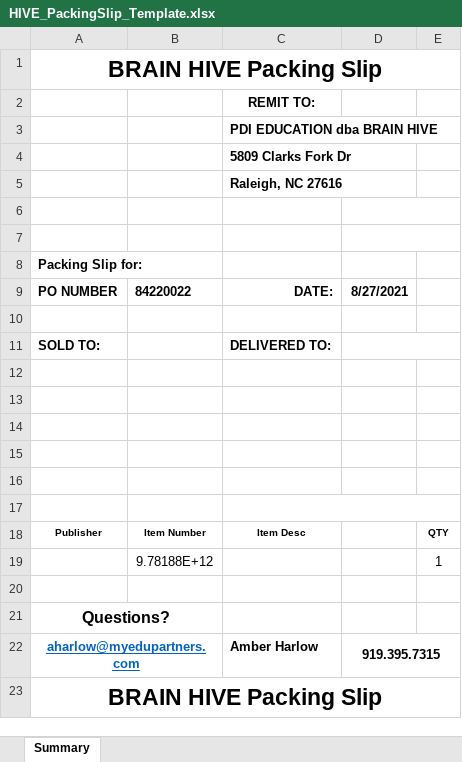
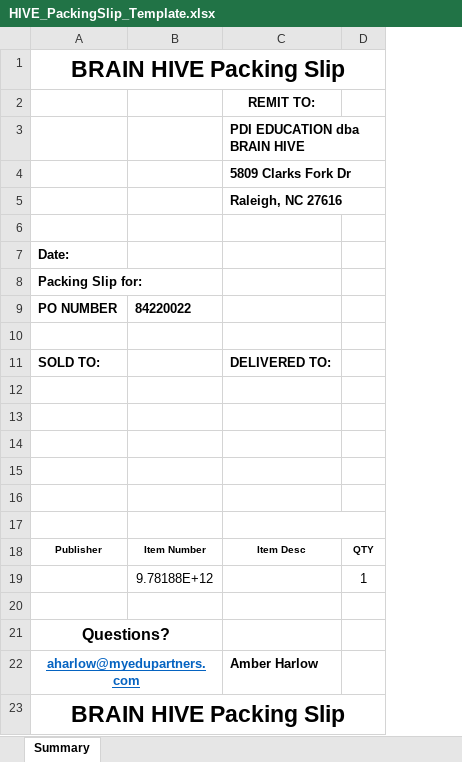
Before and after one commit to rharlowii/DibsOrderMgmt, an Excel workbook: DibsOrderMgmt/HiveTemplates/HIVE_PackingSlip_Template.xlsx, sheet Summary, drawn as a sheet; values as stored, in another font and other column widths than the file's, no borders; charts and pictures not drawn; the diff names each change by its address in the sheet, - before the commit and + after, or states it on an @@ line.

```diff
--- a/DibsOrderMgmt/HiveTemplates/HIVE_PackingSlip_Template.xlsx (sheet Summary)
+++ b/DibsOrderMgmt/HiveTemplates/HIVE_PackingSlip_Template.xlsx (sheet Summary)
-column D, rows 9-22: 8/27/2021 |  |  |  |  |  |  |  |  |  |  |  |  | 919.395.7315
-A7: (empty)
+A7: Date:
-C9: DATE:
+C9: (empty)
```
Also changed, not shown: 27 other files.
